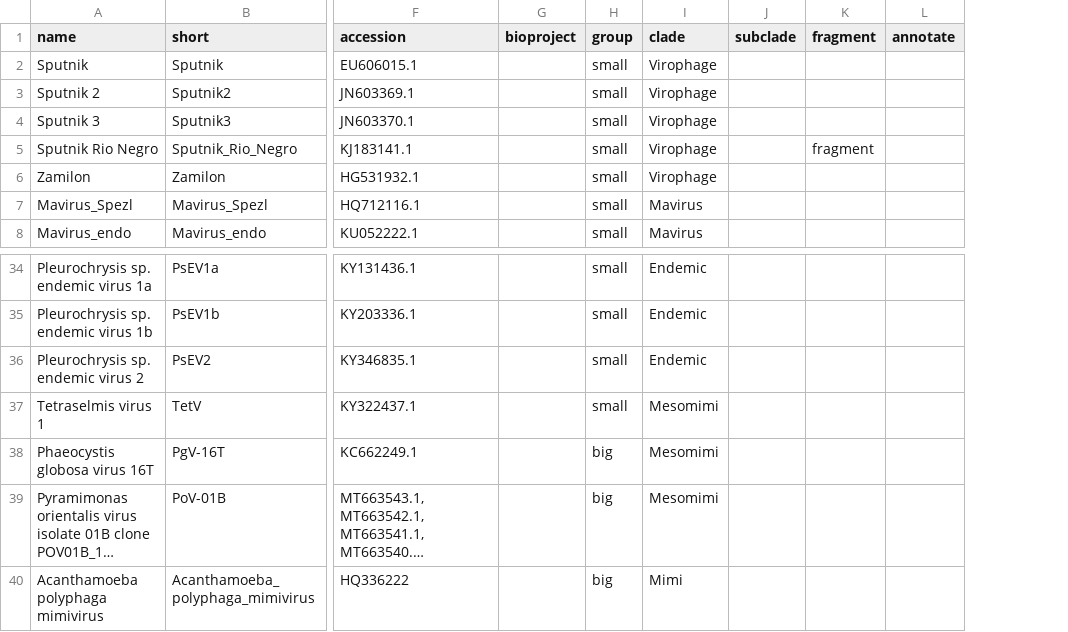
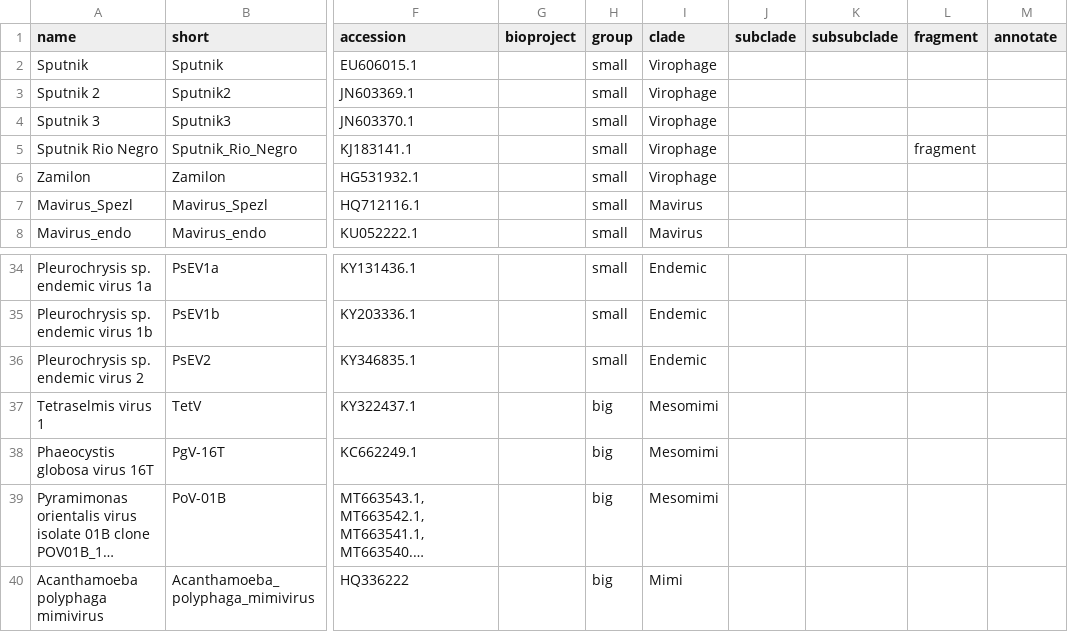
Before and after one commit to BejaLab/cymbomonas-viruses, a TSV file: metadata/viruses.tsv, drawn as a sheet; only a part is shown, gaps mark what is left out; long unchanged cells end in …; the diff names each change by its address in the sheet, - before the commit and + after, or states it on an @@ line.

```diff
--- a/metadata/viruses.tsv
+++ b/metadata/viruses.tsv
+column K (subsubclade), empty
-H37 (group): small
+H37 (group): big
```
Also changed, not shown: metadata/viral_segments.tsv, 10 other files.
